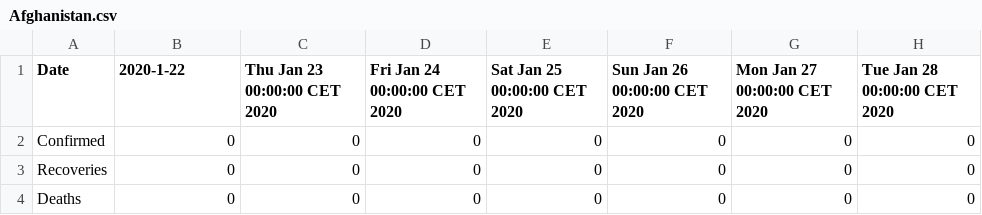
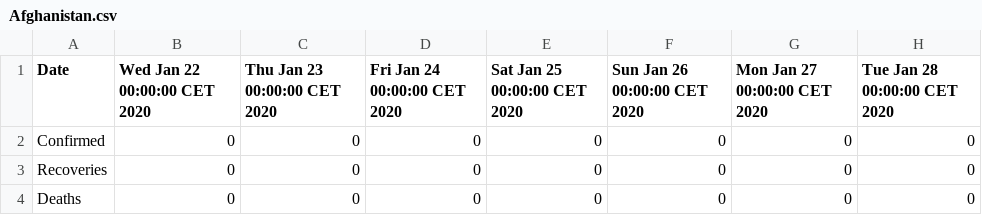
Before and after one commit to digitacs/digitacs, a CSV file: Afghanistan.csv, drawn as a sheet; only a part is shown; the diff names each change by its address in the sheet, - before the commit and + after, or states it on an @@ line.

Commit message:
Update Afghanistan.csv

```diff
--- a/Afghanistan.csv
+++ b/Afghanistan.csv
-B1: 2020-1-22
+B1: Wed Jan 22 00:00:00 CET 2020
```
